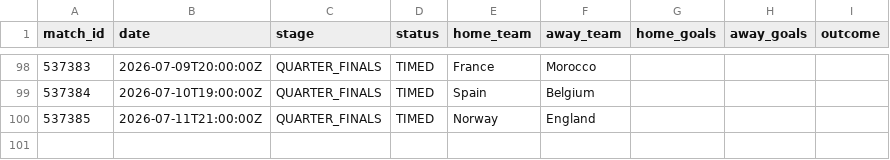
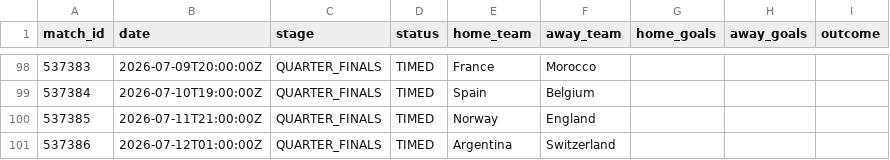
Before and after one commit to ABHIRAMKATARI1289/FIFA-WC-2026, a CSV file: data/processed/live_matches.csv, drawn as a sheet; only a part is shown, gaps mark what is left out.

```diff
--- a/data/processed/live_matches.csv
+++ b/data/processed/live_matches.csv
@@ -100 +100,2 @@ match_id,date,stage,status,home_team,away_team,home_goals,away_goals,outcome
 537385,2026-07-11T21:00:00Z,QUARTER_FINALS,TIMED,Norway,England,,,
+537386,2026-07-12T01:00:00Z,QUARTER_FINALS,TIMED,Argentina,Switzerland,,,
```
